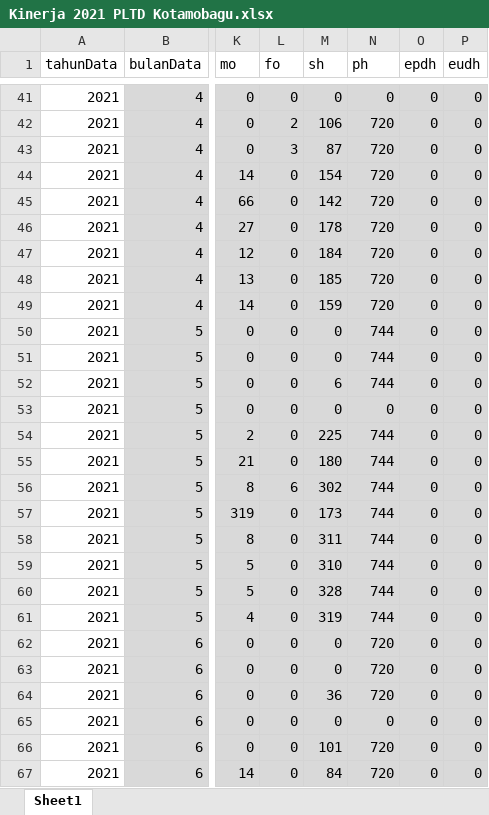
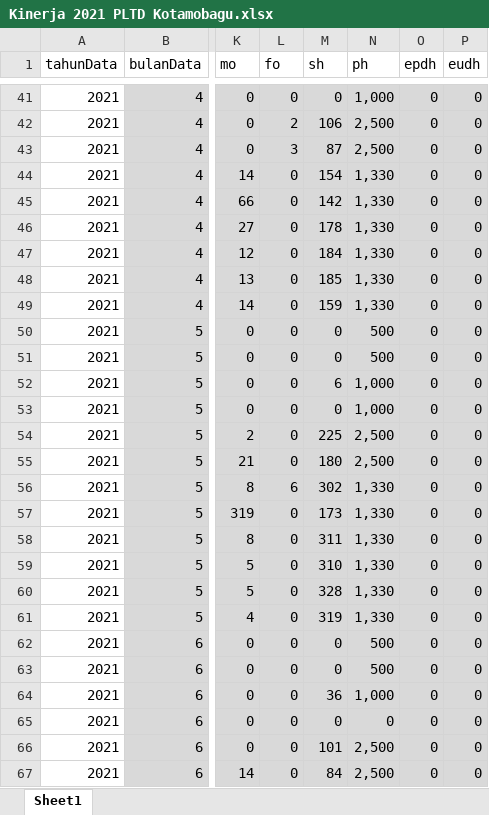
Before and after one commit to alannuarii/portal-pltd-kotamobagu, an Excel workbook: public/uploads/Kinerja 2021 PLTD Kotamobagu.xlsx, sheet Sheet1, drawn as a sheet; only a part is shown, gaps mark what is left out; values as stored, in another font and other column widths than the file's, no borders; the diff covers the shown part only; the diff names each change by its address in the sheet, - before the commit and + after, or states it on an @@ line.

```diff
--- a/public/uploads/Kinerja 2021 PLTD Kotamobagu.xlsx (sheet Sheet1)
+++ b/public/uploads/Kinerja 2021 PLTD Kotamobagu.xlsx (sheet Sheet1)
-N41 (ph): 0
+N41 (ph): 1,000
-N42:N43 (ph): 720
+N42:N43 (ph): 2,500
-N44:N49 (ph): 720
+N44:N49 (ph): 1,330
-N50:N51 (ph): 744
+N50:N51 (ph): 500
-N52 (ph): 744
+N52 (ph): 1,000
-N53 (ph): 0
+N53 (ph): 1,000
-N54:N55 (ph): 744
+N54:N55 (ph): 2,500
-N56:N61 (ph): 744
+N56:N61 (ph): 1,330
-N62:N63 (ph): 720
+N62:N63 (ph): 500
-N64 (ph): 720
+N64 (ph): 1,000
-N66:N67 (ph): 720
+N66:N67 (ph): 2,500
```
Also changed, not shown: 168 edited cells and cell formats elsewhere in this sheet, formulas that keep their value, 13 other files.
